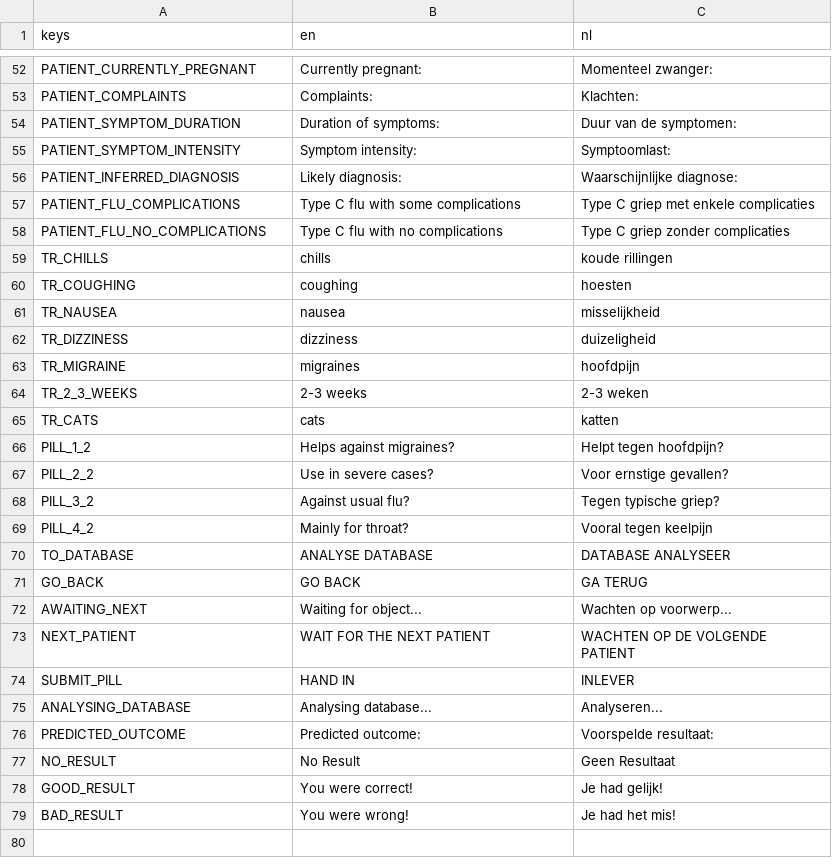
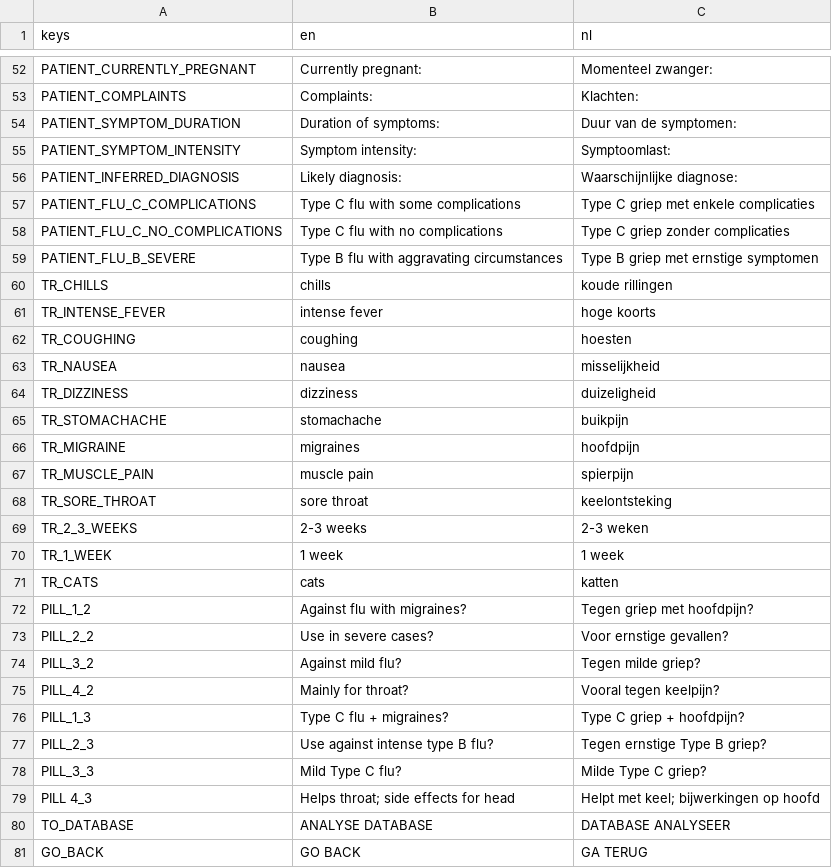
Before and after one commit to sophiedkk/ELSA-Smart-Scanner-Game, a CSV file: game/translations.csv, drawn as a sheet; only a part is shown, gaps mark what is left out; the shorter side is filled out with more unchanged rows.

Commit message:
Third Patient
1. Refined some of the descriptions to build a better narrative
2. Added data and outcomes for the third patient, which will be the last one in the loop

```diff
--- a/game/translations.csv
+++ b/game/translations.csv
@@ -56,5 +56,7 @@ PATIENT_SYMPTOM_INTENSITY, Symptom intensity:, Symptoomlast:
 PATIENT_INFERRED_DIAGNOSIS, Likely diagnosis:, Waarschijnlijke diagnose:
-PATIENT_FLU_COMPLICATIONS, Type C flu with some complications, Type C griep met enkele complicaties
-PATIENT_FLU_NO_COMPLICATIONS, Type C flu with no complications, Type C griep zonder complicaties
+PATIENT_FLU_C_COMPLICATIONS, Type C flu with some complications, Type C griep met enkele complicaties
+PATIENT_FLU_C_NO_COMPLICATIONS, Type C flu with no complications, Type C griep zonder complicaties
+PATIENT_FLU_B_SEVERE, Type B flu with aggravating circumstances, Type B griep met ernstige symptomen
 TR_CHILLS, chills, koude rillingen
+TR_INTENSE_FEVER, intense fever, hoge koorts
 TR_COUGHING, coughing, hoesten
@@ -62,9 +64,17 @@ TR_NAUSEA, nausea, misselijkheid
 TR_DIZZINESS, dizziness, duizeligheid
+TR_STOMACHACHE, stomachache, buikpijn
 TR_MIGRAINE, migraines, hoofdpijn
+TR_MUSCLE_PAIN, muscle pain, spierpijn
+TR_SORE_THROAT, sore throat, keelontsteking
 TR_2_3_WEEKS, 2-3 weeks, 2-3 weken
+TR_1_WEEK, 1 week, 1 week
 TR_CATS, cats, katten
-PILL_1_2, Helps against migraines?, Helpt tegen hoofdpijn?
+PILL_1_2, Against flu with migraines?, Tegen griep met hoofdpijn?
 PILL_2_2, Use in severe cases?, Voor ernstige gevallen?
-PILL_3_2, Against usual flu?, Tegen typische griep?
-PILL_4_2, Mainly for throat?, Vooral tegen keelpijn
+PILL_3_2, Against mild flu?, Tegen milde griep?
+PILL_4_2, Mainly for throat?, Vooral tegen keelpijn?
+PILL_1_3, Type C flu + migraines?, Type C griep + hoofdpijn?
+PILL_2_3, Use against intense type B flu?, Tegen ernstige Type B griep?
+PILL_3_3, Mild Type C flu?, Milde Type C griep?
+PILL 4_3, Helps throat; side effects for head, Helpt met keel; bijwerkingen op hoofd
 TO_DATABASE, ANALYSE DATABASE, DATABASE ANALYSEER
```
Also changed, not shown: 16 other files.
